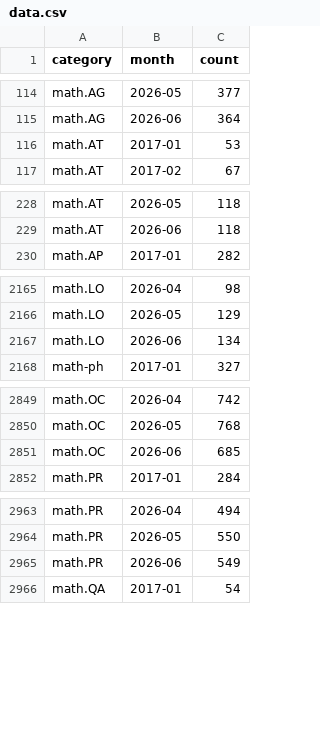
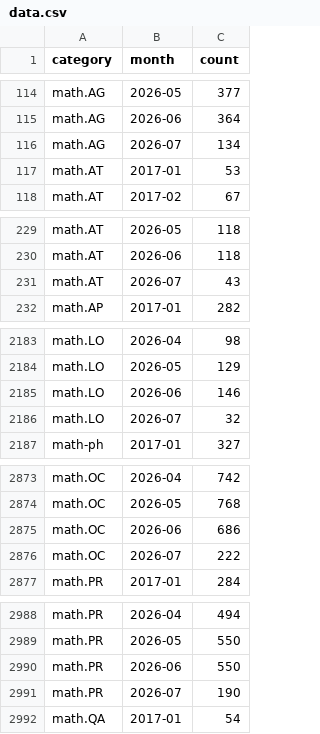
Before and after one commit to fsiceangel/arxiv-dash, a CSV file: data.csv, drawn as a sheet; only a part is shown, gaps mark what is left out; the diff covers the shown part only.

Commit message:
Daily data refresh 2026-07-13 (35 cells)

```diff
--- a/data.csv
+++ b/data.csv
@@ -115,2 +115,3 @@ math.AG,2026-05,377
 math.AG,2026-06,364
+math.AG,2026-07,134
 math.AT,2017-01,53
@@ -229,2 +230,3 @@ math.AT,2026-05,118
 math.AT,2026-06,118
+math.AT,2026-07,43
 math.AP,2017-01,282
@@ -2166,3 +2184,4 @@ math.LO,2026-04,98
 math.LO,2026-05,129
-math.LO,2026-06,134
+math.LO,2026-06,146
+math.LO,2026-07,32
 math-ph,2017-01,327
@@ -2850,3 +2874,4 @@ math.OC,2026-04,742
 math.OC,2026-05,768
-math.OC,2026-06,685
+math.OC,2026-06,686
+math.OC,2026-07,222
 math.PR,2017-01,284
@@ -2964,3 +2989,4 @@ math.PR,2026-04,494
 math.PR,2026-05,550
-math.PR,2026-06,549
+math.PR,2026-06,550
+math.PR,2026-07,190
 math.QA,2017-01,54
```
Also changed, not shown: 27 added rows elsewhere in this file, 4 other files.
